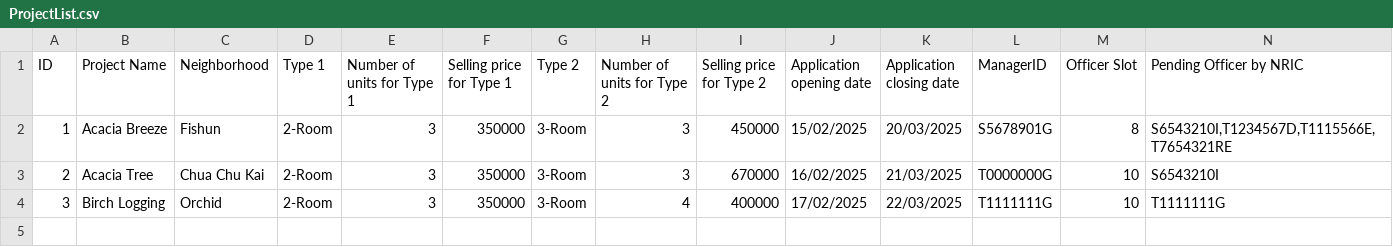
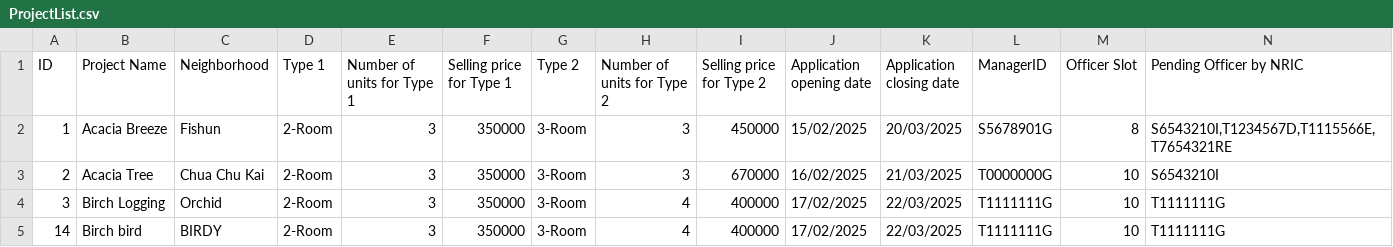
Before and after one commit to Zian00/SC2002-BTO, a CSV file: assets/ProjectList.csv, drawn as a sheet; only a part is shown; rows hold the shown columns only; the diff names each change by its address in the sheet, - before the commit and + after, or states it on an @@ line.

```diff
--- a/assets/ProjectList.csv
+++ b/assets/ProjectList.csv
+row 5: 14 | Birch bird | BIRDY | 2-Room | 3 | 350000 | 3-Room | 4 | 400000 | 17/02/2025 | 22/03/2025 | T1111111G | 10 | T1111111G
```
Also changed, not shown: assets/enquiryList.csv, assets/userList.csv, 9 other files.
